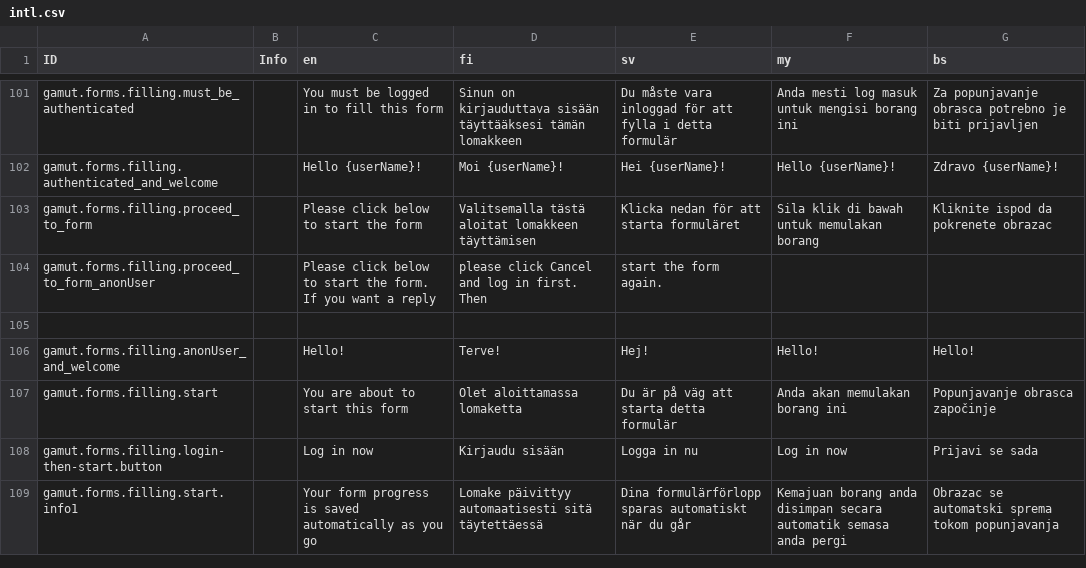
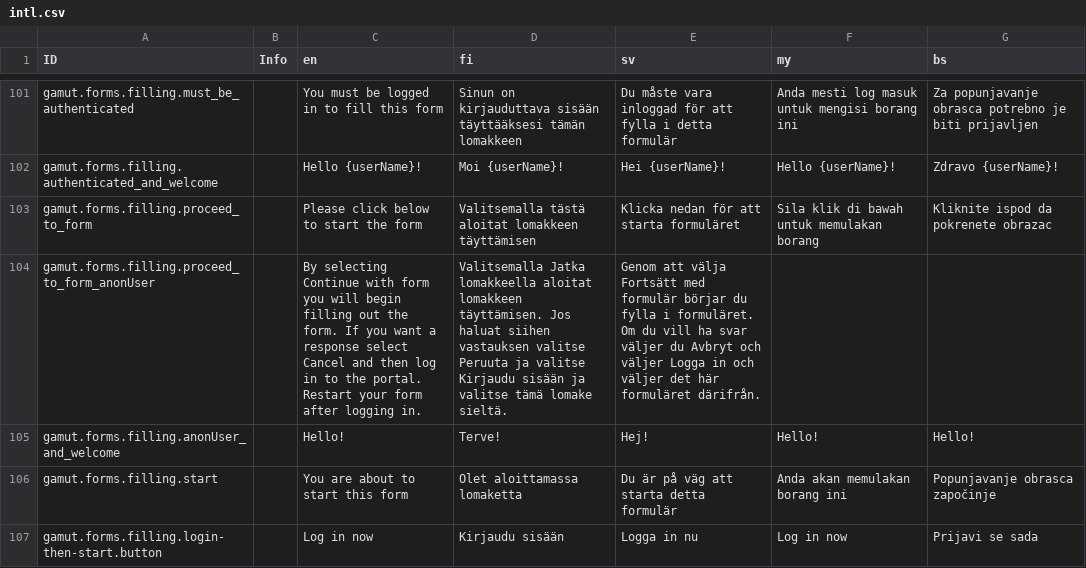
Before and after one commit to digiexpress-io/digiexpress-parent, a CSV file: ts_setup/gamut/intl.csv, drawn as a sheet; only a part is shown, gaps mark what is left out; the shorter side is filled out with more unchanged rows.

Commit message:
#519 modified translations on GRouterProduct to show to anon user starting anon form

```diff
--- a/ts_setup/gamut/intl.csv
+++ b/ts_setup/gamut/intl.csv
@@ -103,4 +103,3 @@ gamut.forms.filling.authenticated_and_welcome,,Hello {userName}!,Moi {userName}!
 gamut.forms.filling.proceed_to_form,,Please click below to start the form,Valitsemalla tästä aloitat lomakkeen täyttämisen,Klicka nedan för att starta formuläret,Sila klik di bawah untuk memulakan borang,Kliknite ispod da pokrenete obrazac
-gamut.forms.filling.proceed_to_form_anonUser,,Please click below to start the form. If you want a reply, please click Cancel and log in first. Then, start the form again.,,,,
-
+gamut.forms.filling.proceed_to_form_anonUser,,By selecting Continue with form you will begin filling out the form. If you want a response select Cancel and then log in to the portal. Restart your form after logging in.,Valitsemalla Jatka lomakkeella aloitat lomakkeen täyttämisen. Jos haluat siihen vastauksen valitse Peruuta ja valitse Kirjaudu sisään ja valitse tämä lomake sieltä.,Genom att välja Fortsätt med formulär börjar du fylla i formuläret. Om du vill ha svar väljer du Avbryt och väljer Logga in och väljer det här formuläret därifrån.,,
 gamut.forms.filling.anonUser_and_welcome,,Hello!,Terve!,Hej!,Hello!,Hello!
```
Also changed, not shown: 5 other files.
